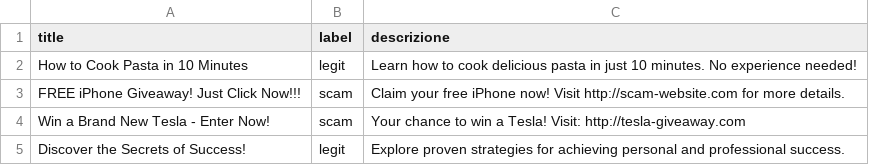
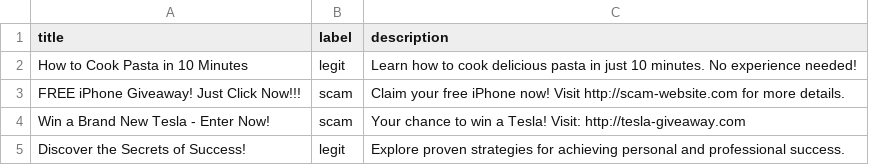
Before and after one commit to BiBooBap/OverseerAI, a CSV file: src/0_data/dataset_raw.csv (was src/data/dataset_raw.csv), drawn as a sheet; only a part is shown.

```diff
--- a/src/data/dataset_raw.csv
+++ b/src/0_data/dataset_raw.csv
@@ -1,2 +1,2 @@
-title,label,descrizione
+title,label,description
 "How to Cook Pasta in 10 Minutes",legit,"Learn how to cook delicious pasta in just 10 minutes. No experience needed!"
```
Also changed, not shown: 12 other files.
